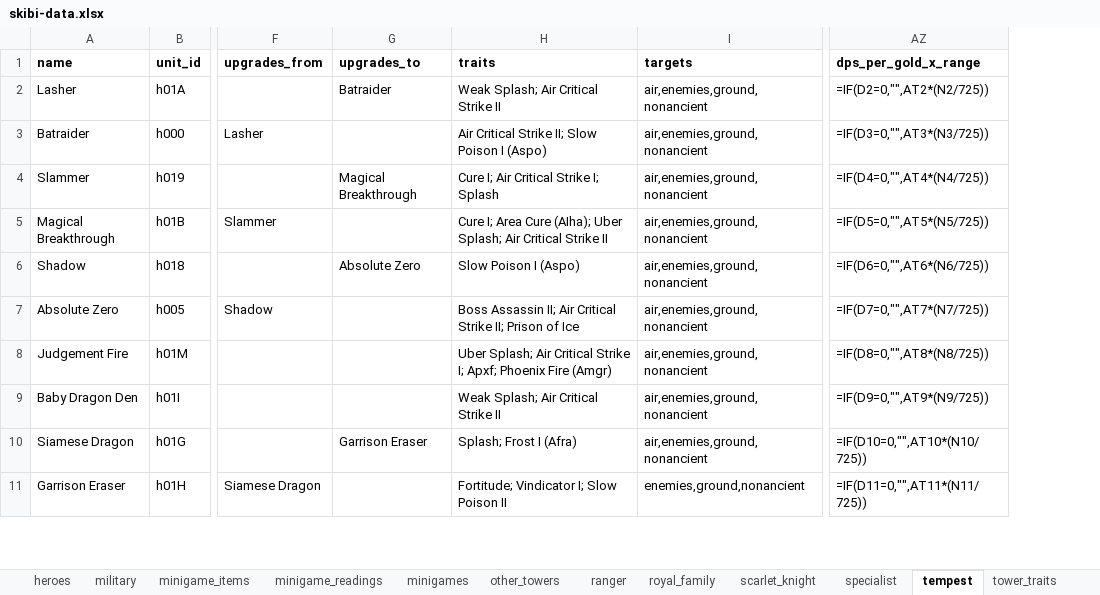
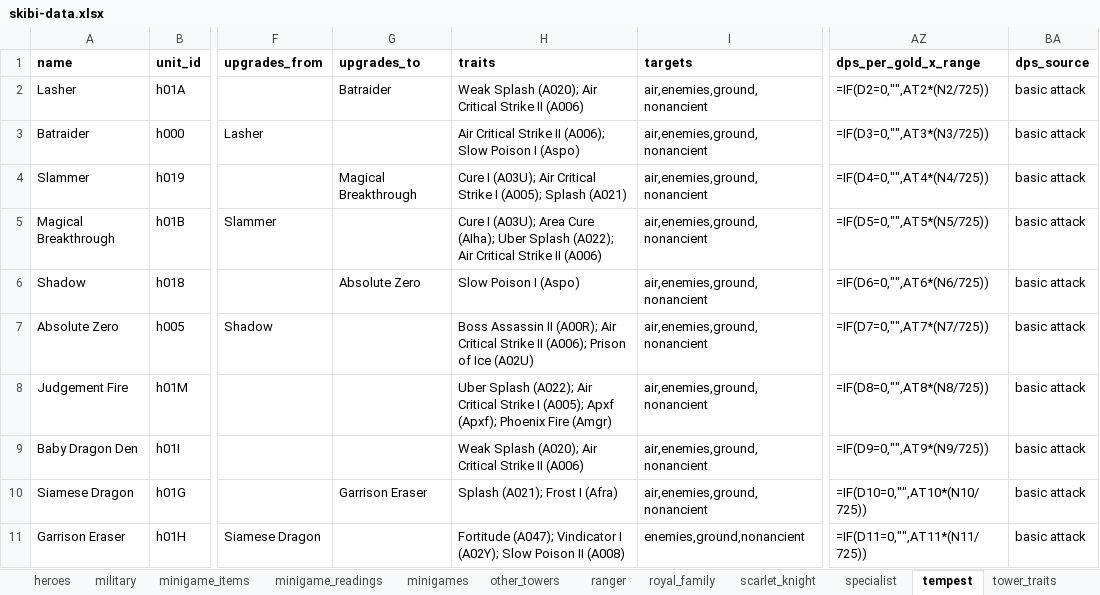
Before and after one commit to Alisu/skibi-castle-analysis, an Excel workbook: skibi-data.xlsx, sheet tempest, drawn as a sheet; only a part is shown, gaps mark what is left out; values as stored, in another font and other column widths than the file's, no borders; formulas without a stored value are shown as written; the diff covers the shown part only; the diff names each change by its address in the sheet, - before the commit and + after, or states it on an @@ line.

Commit message:
Uniform trait ids; caster dps folded into the champion files
- every trait now reads 'Name (ID)', not only the ones that arrived as bare codes;
  the id is what joins back to glossary/tower_traits.csv
- caster towers (15 of Arcane's 17 have no basic attack) now carry their sustained
  dps in the champion file, with dps_source saying where the figure came from
- towers with no damage figure say why instead of sitting blank

```diff
--- a/skibi-data.xlsx (sheet tempest)
+++ b/skibi-data.xlsx (sheet tempest)
+column BA (dps_source), rows 2-11: all basic attack
-H2 (traits): Weak Splash; Air Critical Strike II
+H2 (traits): Weak Splash (A020); Air Critical Strike II (A006)
-H3 (traits): …Critical Strike II; Slow Poison…
+H3 (traits): …Critical Strike II (A006); Slow Poison…
-H4 (traits): Cure I; Air Critical Strike I; Splash
+H4 (traits): Cure I (A03U); Air Critical Strike I (A005); Splash (A021)
-H5 (traits): Cure I; Area Cure (AIha); Uber Splash; Air Critical Strike II
+H5 (traits): Cure I (A03U); Area Cure (AIha); Uber Splash (A022); Air Critical Strike II (A006)
-H7 (traits): Boss Assassin II; Air Critical Strike II; Prison of Ice
+H7 (traits): Boss Assassin II (A00R); Air Critical Strike II (A006); Prison of Ice (A02U)
-H8 (traits): Uber Splash; Air Critical Strike I; Apxf; Phoenix Fire…
+H8 (traits): Uber Splash (A022); Air Critical Strike I (A005); Apxf (Apxf); Phoenix Fire…
-H9 (traits): Weak Splash; Air Critical Strike II
+H9 (traits): Weak Splash (A020); Air Critical Strike II (A006)
-H10 (traits): Splash; Frost I (Afra)
+H10 (traits): Splash (A021); Frost I (Afra)
-H11 (traits): Fortitude; Vindicator I; Slow Poison II
+H11 (traits): Fortitude (A047); Vindicator I (A02Y); Slow Poison II (A008)
```
Also changed, not shown: 9 edited cells elsewhere in this sheet, sheet tower_traits, sheet caster_dps, sheet royal_family, sheet scarlet_knight, sheet specialist, sheet ranger, 3 more sheets, 10 other files.
